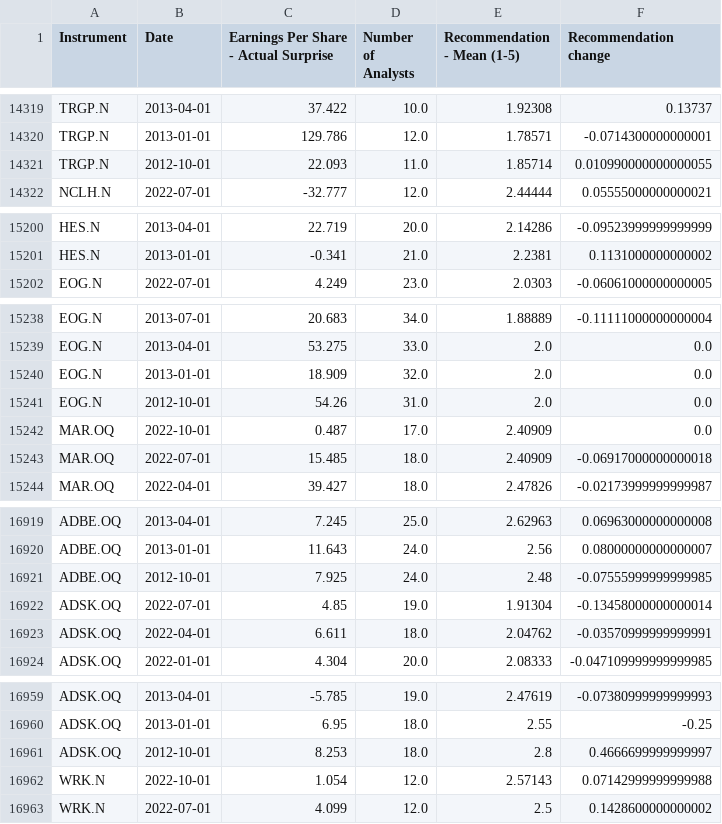
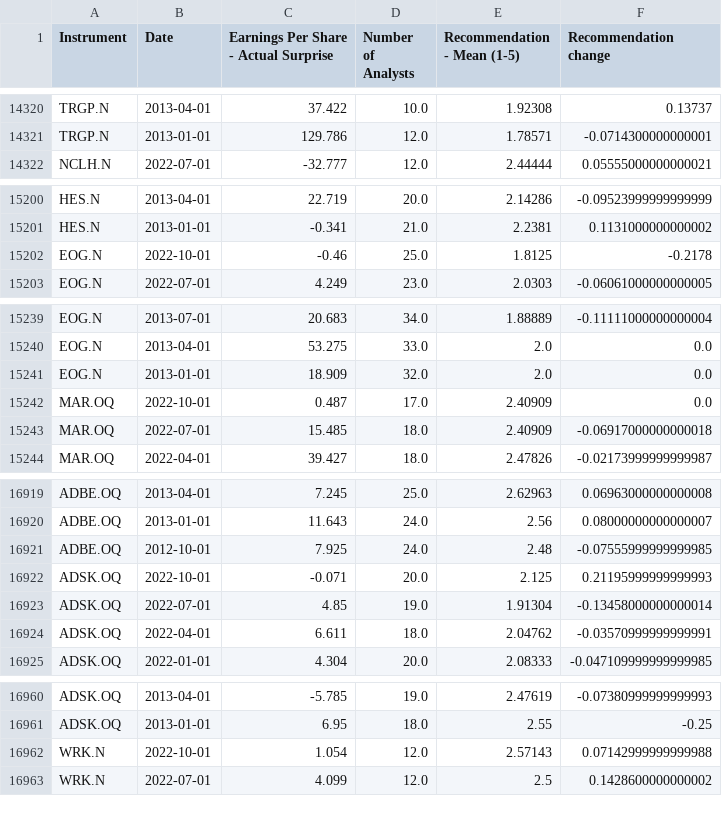
Before and after one commit to yummypugs/GSFM_AnalystForecasts, a CSV file: Dataframes/analysts.csv, drawn as a sheet; only a part is shown, gaps mark what is left out; removed rows and columns are numbered as before the commit, all else as after; the diff covers the shown part only; the diff names each change by its address in the sheet, - before the commit and + after, or states it on an @@ line.

```diff
--- a/Dataframes/analysts.csv
+++ b/Dataframes/analysts.csv
-row 14321: TRGP.N | 2012-10-01 | 22.093 | 11.0 | 1.85714 | 0.010990000000000055
+row 15202: EOG.N | 2022-10-01 | -0.46 | 25.0 | 1.8125 | -0.2178
-row 15241: EOG.N | 2012-10-01 | 54.26 | 31.0 | 2.0 | 0.0
+row 16922: ADSK.OQ | 2022-10-01 | -0.071 | 20.0 | 2.125 | 0.21195999999999993
-row 16961: ADSK.OQ | 2012-10-01 | 8.253 | 18.0 | 2.8 | 0.4666699999999997
```
Also changed, not shown: 10 added rows, 9 removed rows and 2 edited cells elsewhere in this file, Dataframes/macro.csv, 8 other files.
